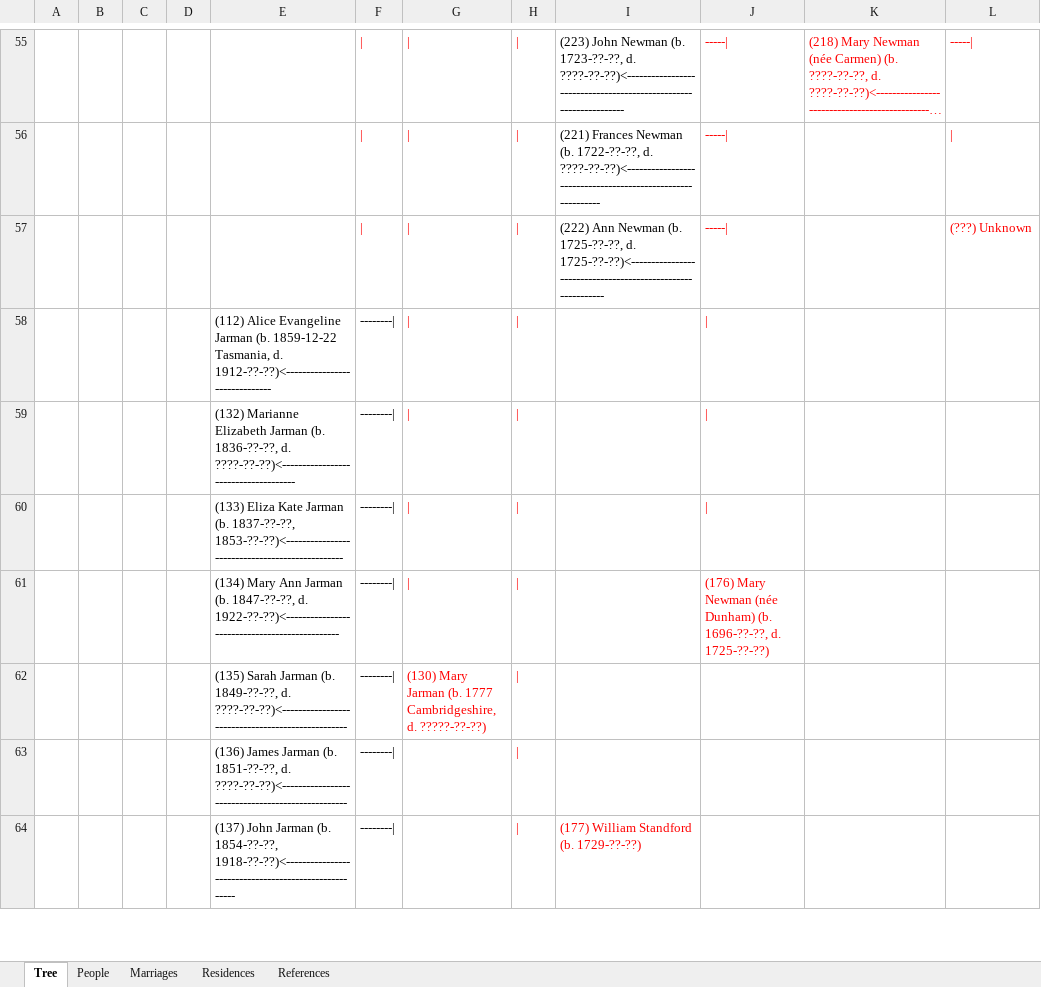
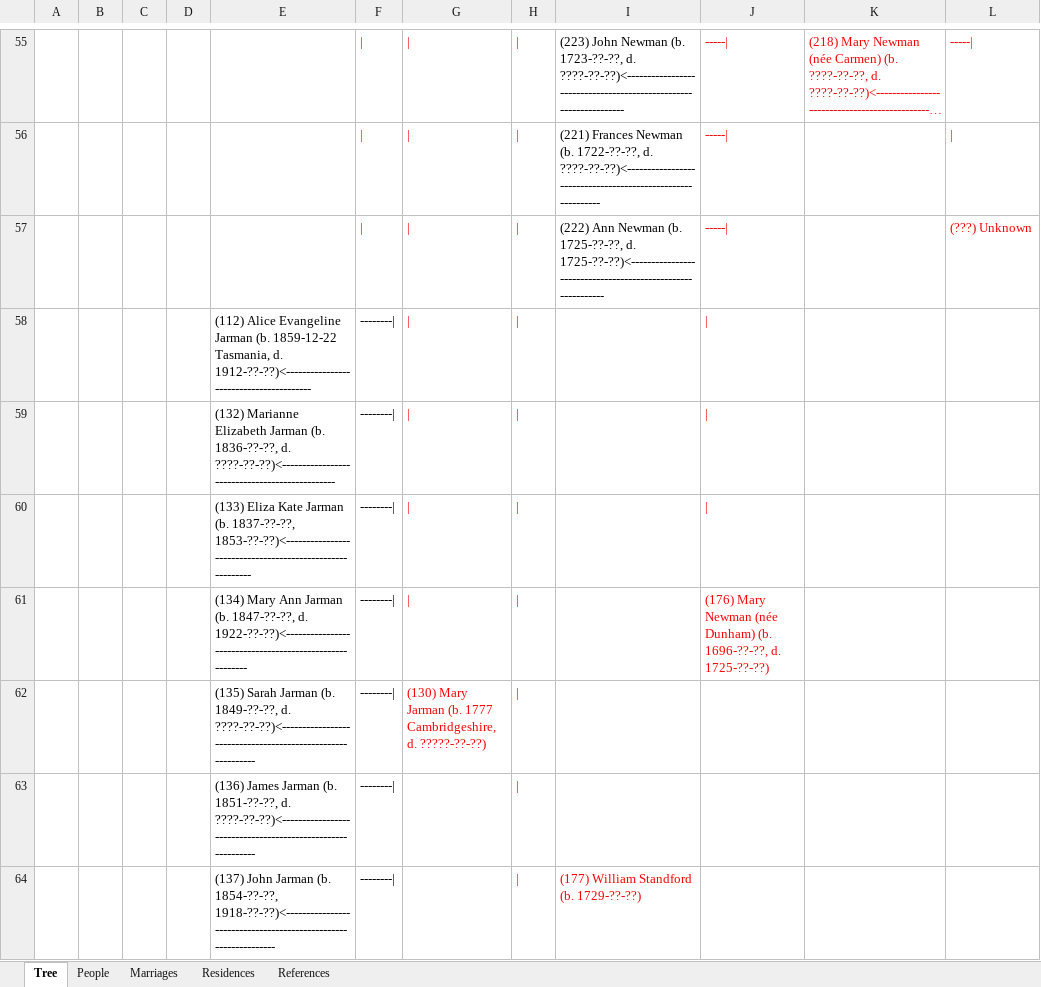
Before and after one commit to risingfast/ancestry, an Excel workbook: Jarman Cook Family Tree Horizontal.xlsx, sheet Tree, drawn as a sheet; only a part is shown, gaps mark what is left out; long unchanged cells end in …; values as stored, in another font and other column widths than the file's, no borders; the diff covers the shown part only; the diff names each change by its address in the sheet, - before the commit and + after, or states it on an @@ line.

```diff
--- a/Jarman Cook Family Tree Horizontal.xlsx (sheet Tree)
+++ b/Jarman Cook Family Tree Horizontal.xlsx (sheet Tree)
-E58: …Tasmania, d. 1912-??-??)<------------------------------
+E58: …Tasmania, d. 1912-??-??)<----------------------------------------
-E59: …1836-??-??, d. ????-??-??)<-------------------------------------
+E59: …1836-??-??, d. ????-??-??)<-----------------------------------------------
-E60: …(b. 1837-??-??, 1853-??-??)<------------------------------------------------
+E60: …(b. 1837-??-??, 1853-??-??)<----------------------------------------------------------
-E61: …1847-??-??, d. 1922-??-??)<-----------------------------------------------
+E61: …1847-??-??, d. 1922-??-??)<---------------------------------------------------------
-E62: …1849-??-??, d. ????-??-??)<--------------------------------------------------
+E62: …1849-??-??, d. ????-??-??)<------------------------------------------------------------
-E63: …1851-??-??, d. ????-??-??)<--------------------------------------------------
+E63: …1851-??-??, d. ????-??-??)<------------------------------------------------------------
-E64: …(b. 1854-??-??, 1918-??-??)<------------------------------------------------------
+E64: …(b. 1854-??-??, 1918-??-??)<----------------------------------------------------------------
```
Also changed, not shown: 7 added rows, 38 edited cells and cell formats elsewhere in this sheet, sheet People, sheet References, sheet Marriages, sheet Residences, 10 other files.
